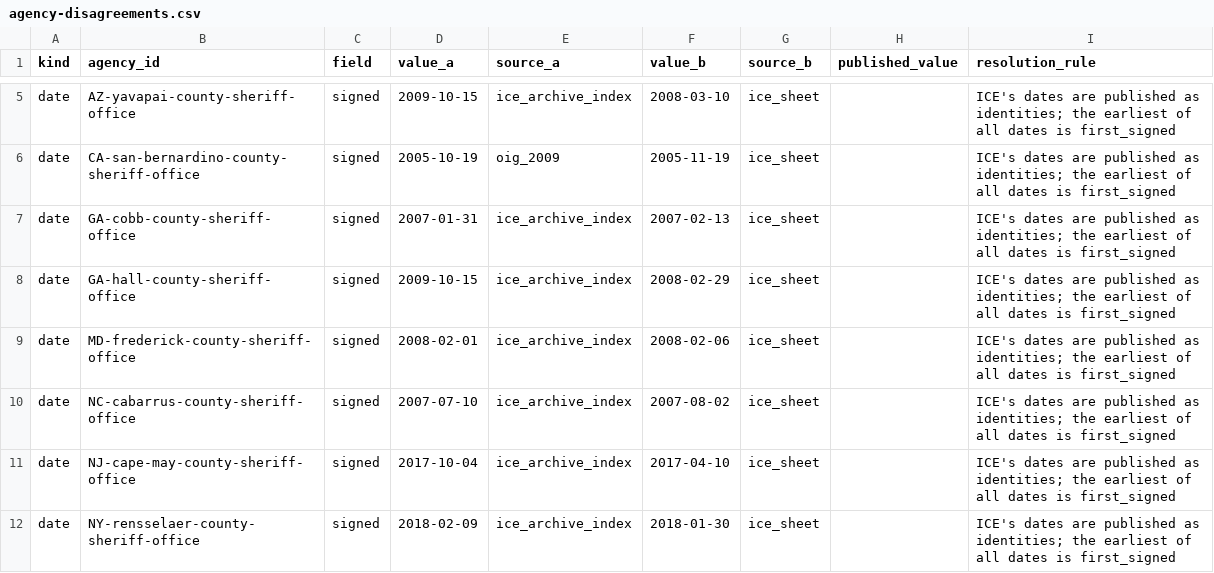
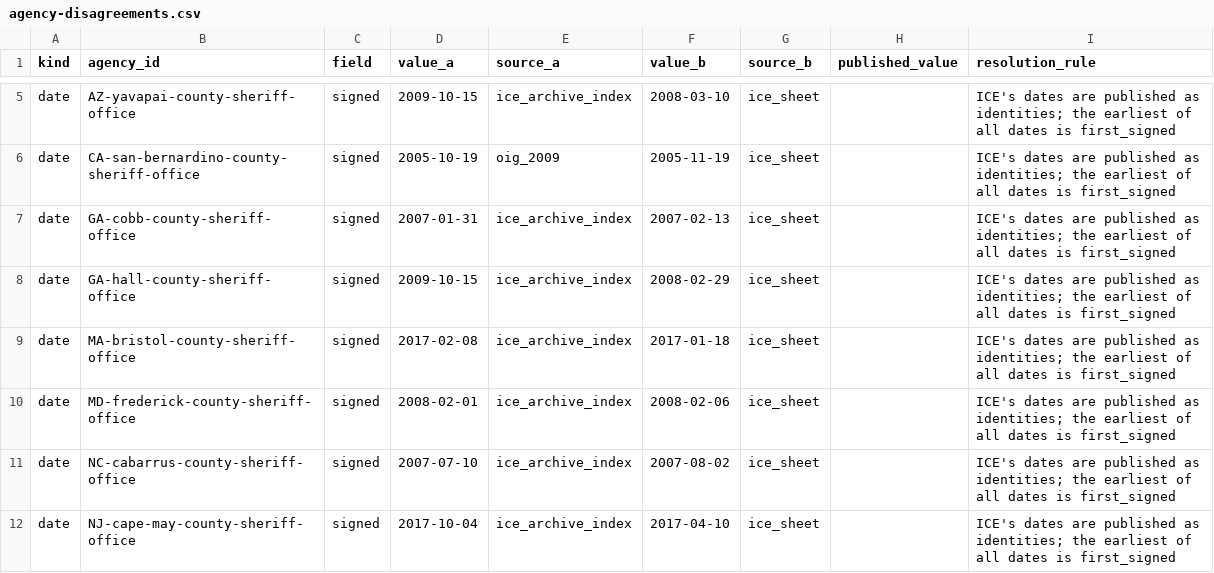
Before and after one commit to deportationdata/ice-287g, a CSV file: data/intermediate/agency-disagreements.csv, drawn as a sheet; only a part is shown, gaps mark what is left out; the shorter side is filled out with more unchanged rows.

```diff
--- a/data/intermediate/agency-disagreements.csv
+++ b/data/intermediate/agency-disagreements.csv
@@ -8,2 +8,3 @@ date,GA-cobb-county-sheriff-office,signed,2007-01-31,ice_archive_index,2007-02-1
 date,GA-hall-county-sheriff-office,signed,2009-10-15,ice_archive_index,2008-02-29,ice_sheet,,ICE's dates are published as identities; the earliest of all dates is first_signed
+date,MA-bristol-county-sheriff-office,signed,2017-02-08,ice_archive_index,2017-01-18,ice_sheet,,ICE's dates are published as identities; the earliest of all dates is first_signed
 date,MD-frederick-county-sheriff-office,signed,2008-02-01,ice_archive_index,2008-02-06,ice_sheet,,ICE's dates are published as identities; the earliest of all dates is first_signed
```
Also changed, not shown: data/qa/identity-candidates.csv, data/qa/qa-summary.csv, 26 other files.
